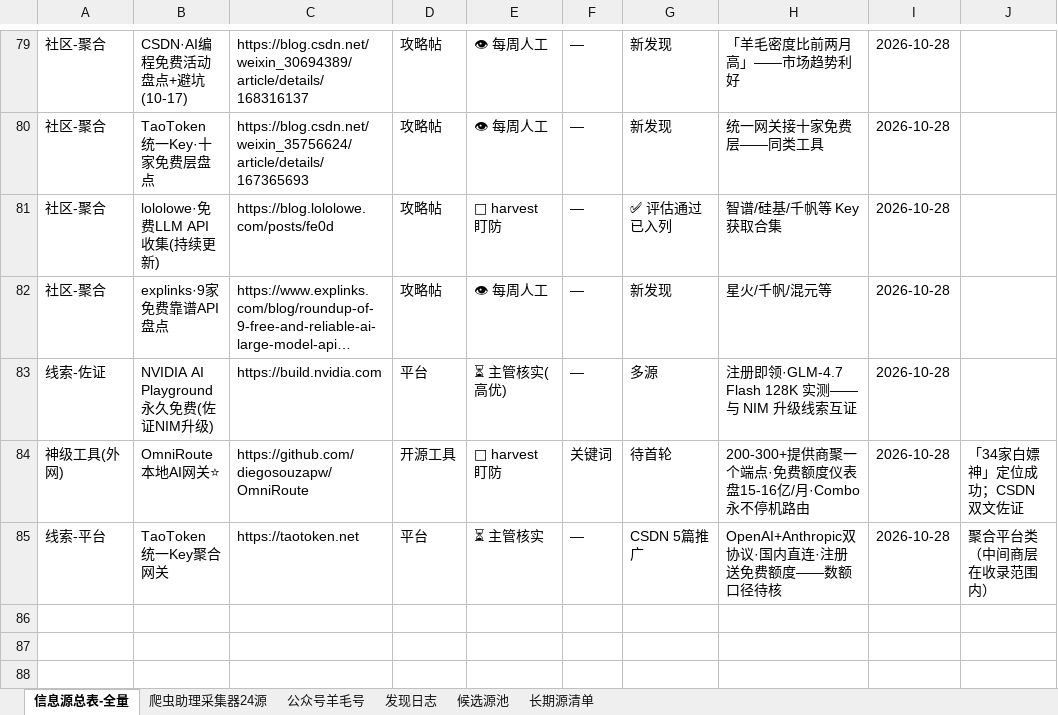
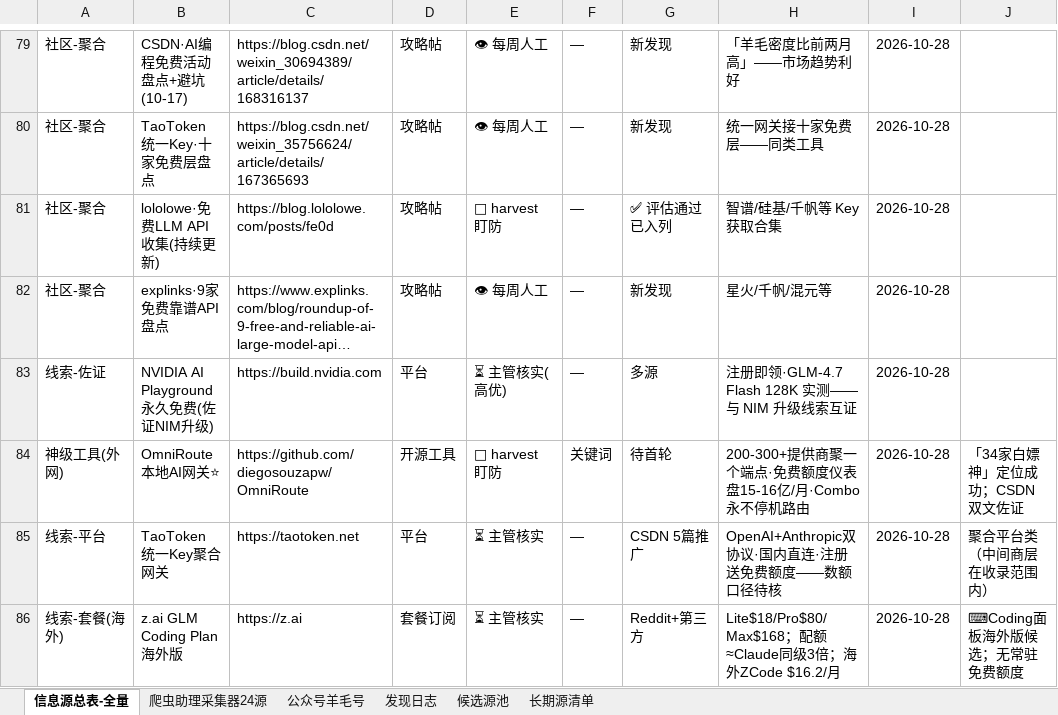
Before and after one commit to KJAI123/tokenmost, an Excel workbook: data-research/信息源总表-全量版.xlsx, sheet 信息源总表-全量, drawn as a sheet; only a part is shown, gaps mark what is left out; long unchanged cells end in …; values as stored, in another font and other column widths than the file's, no borders; the diff names each change by its address in the sheet, - before the commit and + after, or states it on an @@ line.

```diff
--- a/data-research/信息源总表-全量版.xlsx (sheet 信息源总表-全量)
+++ b/data-research/信息源总表-全量版.xlsx (sheet 信息源总表-全量)
+row 86: 线索-套餐(海外) | z.ai GLM Coding Plan 海外版 | https://z.ai | 套餐订阅 | ⏳ 主管核实 | — | Reddit+第三方 | Lite$18/Pro$80/Max$168；配额≈Claude同级3倍；海外ZCode $16.2/月 | 2026-10-28 | ⌨Coding面板海外版候选；无常驻免费额度
```
Also changed, not shown: sheet 发现日志, 8 other files.
